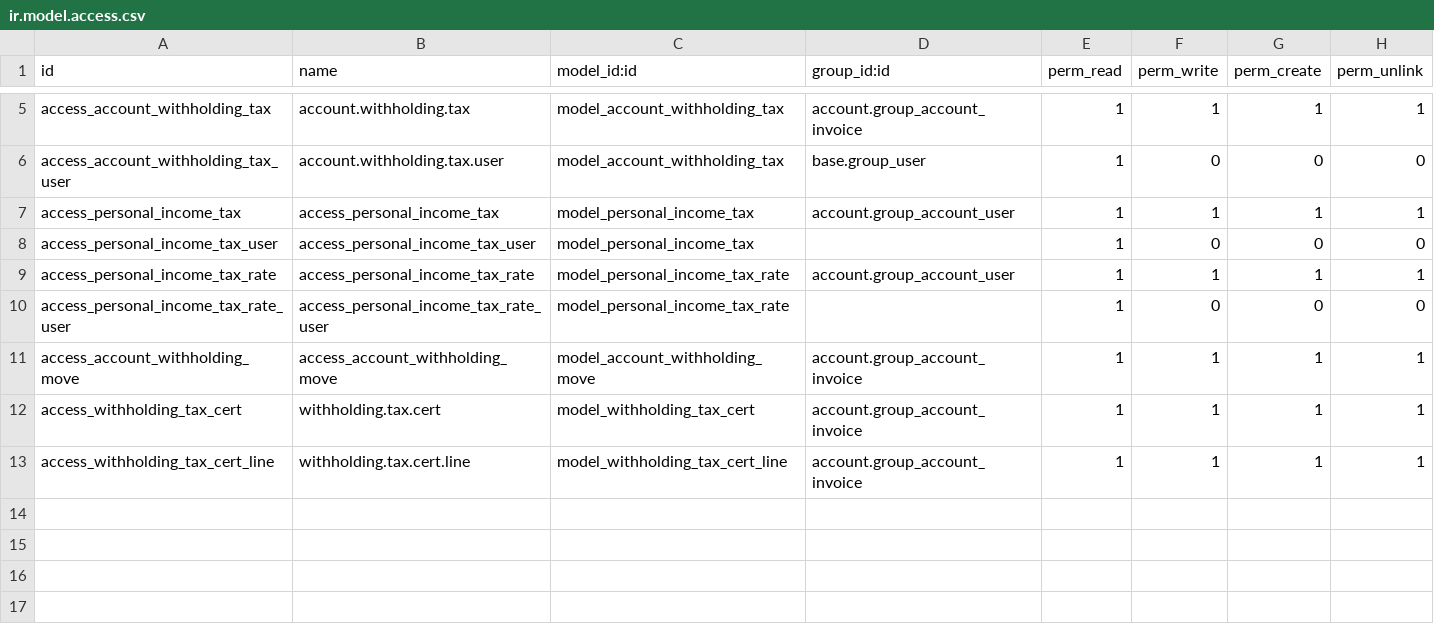
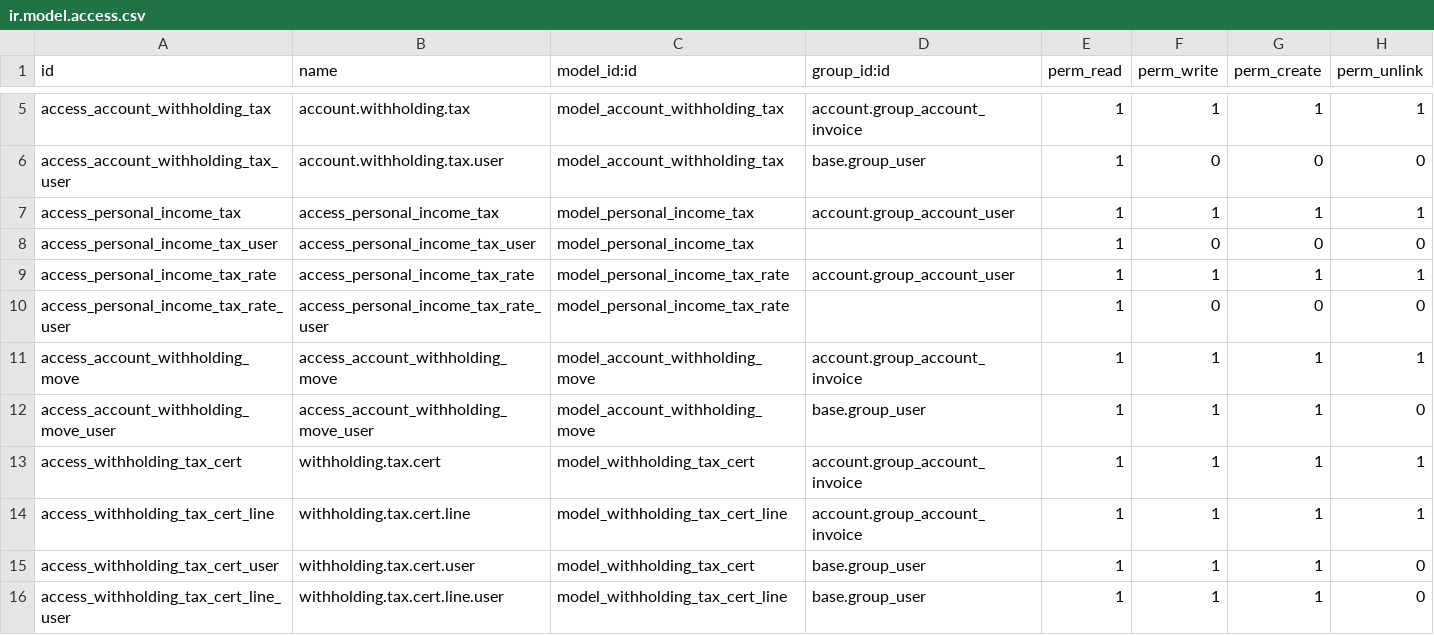
Before and after one commit to OCA/l10n-thailand, a CSV file: l10n_th_account_tax/security/ir.model.access.csv, drawn as a sheet; only a part is shown, gaps mark what is left out; the diff names each change by its address in the sheet, - before the commit and + after, or states it on an @@ line.

Commit message:
FIX for case clearing advance withholding tax

```diff
--- a/l10n_th_account_tax/security/ir.model.access.csv
+++ b/l10n_th_account_tax/security/ir.model.access.csv
+row 12: access_account_withholding_move_user | access_account_withholding_move_user | model_account_withholding_move | base.group_user | 1 | 1 | 1 | 0
+row 15: access_withholding_tax_cert_user | withholding.tax.cert.user | model_withholding_tax_cert | base.group_user | 1 | 1 | 1 | 0
+row 16: access_withholding_tax_cert_line_user | withholding.tax.cert.line.user | model_withholding_tax_cert_line | base.group_user | 1 | 1 | 1 | 0
```
Also changed, not shown: 7 other files.
